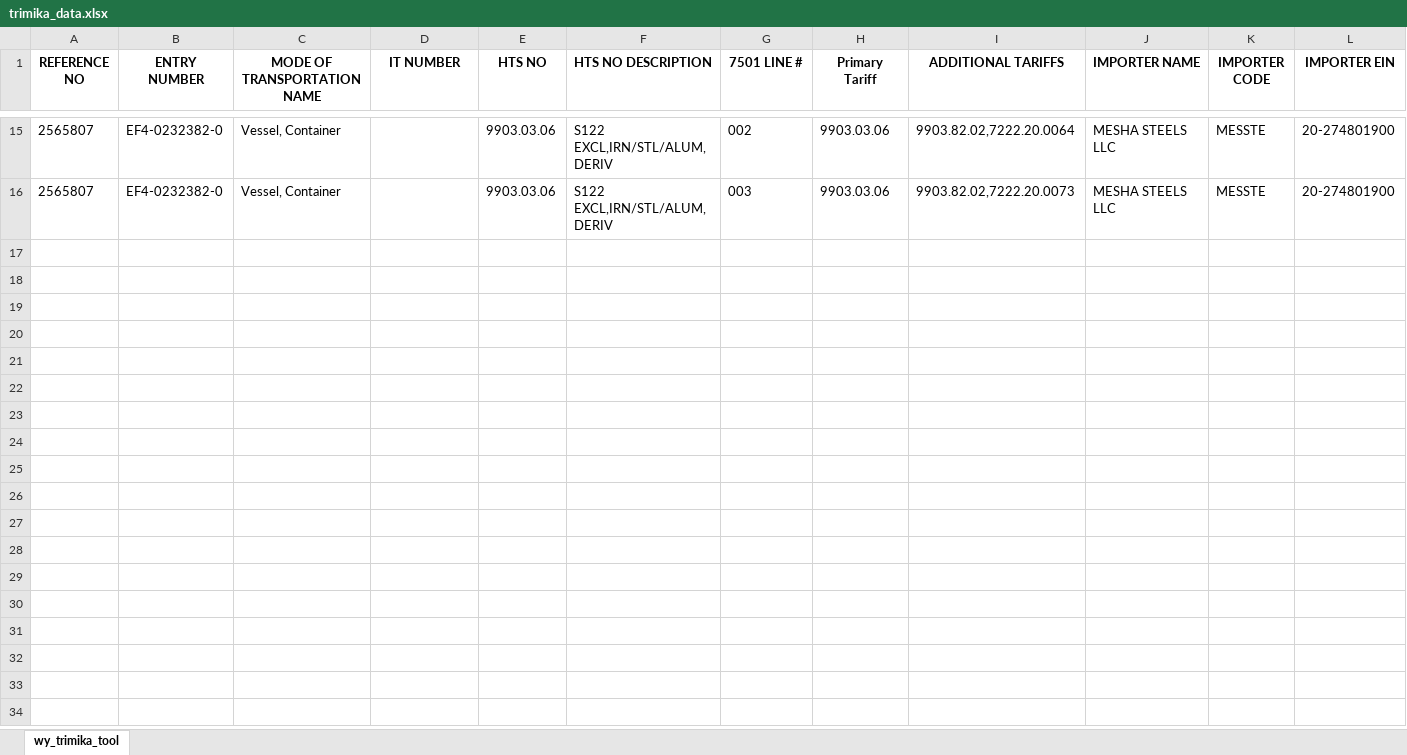
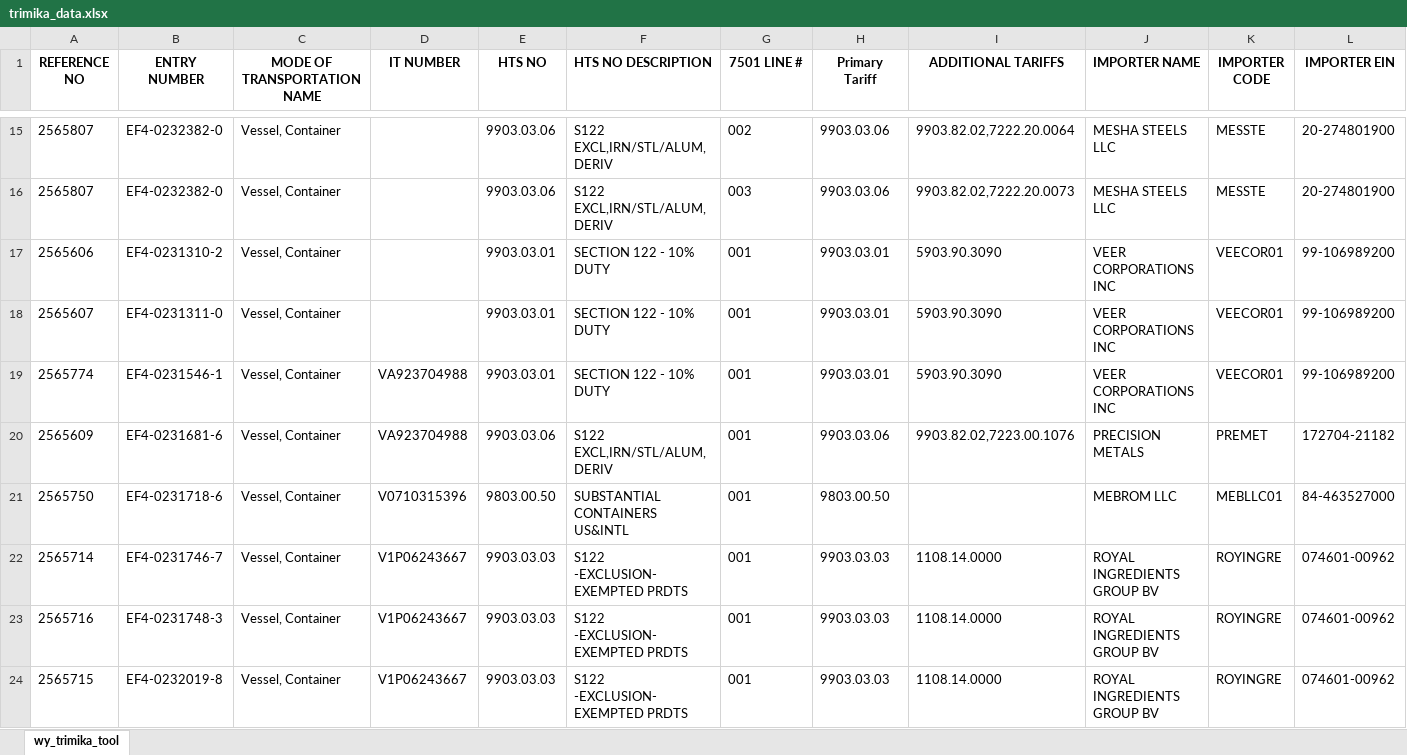
Before and after one commit to iffinc-ga/hts_search_tool, an Excel workbook: trimika_data.xlsx, sheet wy_trimika_tool, drawn as a sheet; only a part is shown, gaps mark what is left out; values as stored, in another font and other column widths than the file's, no borders; rows hold the shown columns only; the diff covers the shown part only; the diff names each change by its address in the sheet, - before the commit and + after, or states it on an @@ line.

Commit message:
Append trimika data — 16 new rows, 31 total

```diff
--- a/trimika_data.xlsx (sheet wy_trimika_tool)
+++ b/trimika_data.xlsx (sheet wy_trimika_tool)
+row 17: 2565606 | EF4-0231310-2 | Vessel, Container |  | 9903.03.01 | SECTION 122 - 10% DUTY | 001 | 9903.03.01 | 5903.90.3090 | VEER CORPORATIONS INC | VEECOR01 | 99-106989200
+row 18: 2565607 | EF4-0231311-0 | Vessel, Container |  | 9903.03.01 | SECTION 122 - 10% DUTY | 001 | 9903.03.01 | 5903.90.3090 | VEER CORPORATIONS INC | VEECOR01 | 99-106989200
+row 19: 2565774 | EF4-0231546-1 | Vessel, Container | VA923704988 | 9903.03.01 | SECTION 122 - 10% DUTY | 001 | 9903.03.01 | 5903.90.3090 | VEER CORPORATIONS INC | VEECOR01 | 99-106989200
+row 20: 2565609 | EF4-0231681-6 | Vessel, Container | VA923704988 | 9903.03.06 | S122 EXCL,IRN/STL/ALUM,DERIV | 001 | 9903.03.06 | 9903.82.02,7223.00.1076 | PRECISION METALS | PREMET | 172704-21182
+row 21: 2565750 | EF4-0231718-6 | Vessel, Container | V0710315396 | 9803.00.50 | SUBSTANTIAL CONTAINERS US&INTL | 001 | 9803.00.50 |  | MEBROM LLC | MEBLLC01 | 84-463527000
+row 22: 2565714 | EF4-0231746-7 | Vessel, Container | V1P06243667 | 9903.03.03 | S122 -EXCLUSION-EXEMPTED PRDTS | 001 | 9903.03.03 | 1108.14.0000 | ROYAL INGREDIENTS GROUP BV | ROYINGRE | 074601-00962
+row 23: 2565716 | EF4-0231748-3 | Vessel, Container | V1P06243667 | 9903.03.03 | S122 -EXCLUSION-EXEMPTED PRDTS | 001 | 9903.03.03 | 1108.14.0000 | ROYAL INGREDIENTS GROUP BV | ROYINGRE | 074601-00962
+row 24: 2565715 | EF4-0232019-8 | Vessel, Container | V1P06243667 | 9903.03.03 | S122 -EXCLUSION-EXEMPTED PRDTS | 001 | 9903.03.03 | 1108.14.0000 | ROYAL INGREDIENTS GROUP BV | ROYINGRE | 074601-00962
```
Also changed, not shown: 8 added rows elsewhere in this sheet.
